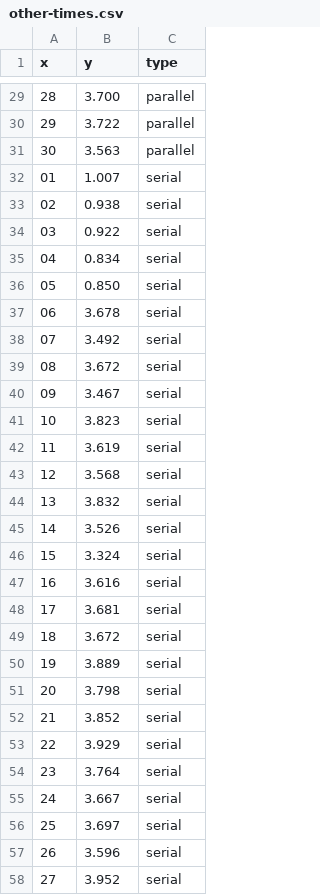
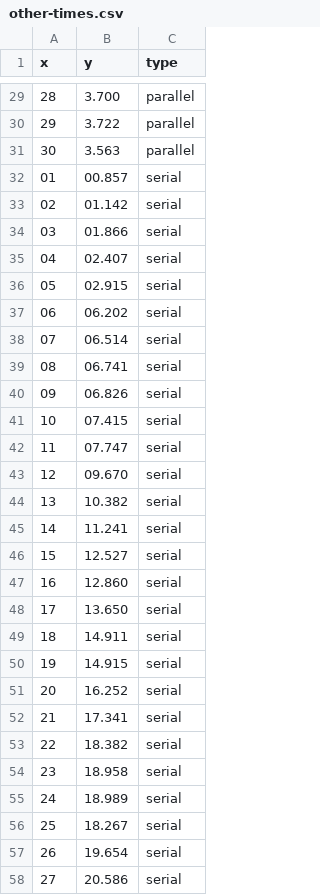
Before and after one commit to sbmkvp/phd_thesis, a CSV file: analysis/data-toolkit/other-times.csv, drawn as a sheet; only a part is shown, gaps mark what is left out; the diff covers the shown part only.

```diff
--- a/analysis/data-toolkit/other-times.csv
+++ b/analysis/data-toolkit/other-times.csv
@@ -31,28 +31,28 @@
 30,3.563,"parallel"
-01,1.007,"serial"
-02,0.938,"serial"
-03,0.922,"serial"
-04,0.834,"serial"
-05,0.850,"serial"
-06,3.678,"serial"
-07,3.492,"serial"
-08,3.672,"serial"
-09,3.467,"serial"
-10,3.823,"serial"
-11,3.619,"serial"
-12,3.568,"serial"
-13,3.832,"serial"
-14,3.526,"serial"
-15,3.324,"serial"
-16,3.616,"serial"
-17,3.681,"serial"
-18,3.672,"serial"
-19,3.889,"serial"
-20,3.798,"serial"
-21,3.852,"serial"
-22,3.929,"serial"
-23,3.764,"serial"
-24,3.667,"serial"
-25,3.697,"serial"
-26,3.596,"serial"
-27,3.952,"serial"
+01,00.857,"serial"
+02,01.142,"serial"
+03,01.866,"serial"
+04,02.407,"serial"
+05,02.915,"serial"
+06,06.202,"serial"
+07,06.514,"serial"
+08,06.741,"serial"
+09,06.826,"serial"
+10,07.415,"serial"
+11,07.747,"serial"
+12,09.670,"serial"
+13,10.382,"serial"
+14,11.241,"serial"
+15,12.527,"serial"
+16,12.860,"serial"
+17,13.650,"serial"
+18,14.911,"serial"
+19,14.915,"serial"
+20,16.252,"serial"
+21,17.341,"serial"
+22,18.382,"serial"
+23,18.958,"serial"
+24,18.989,"serial"
+25,18.267,"serial"
+26,19.654,"serial"
+27,20.586,"serial"
```
Also changed, not shown: 3 edited cells elsewhere in this file, 6 other files.
